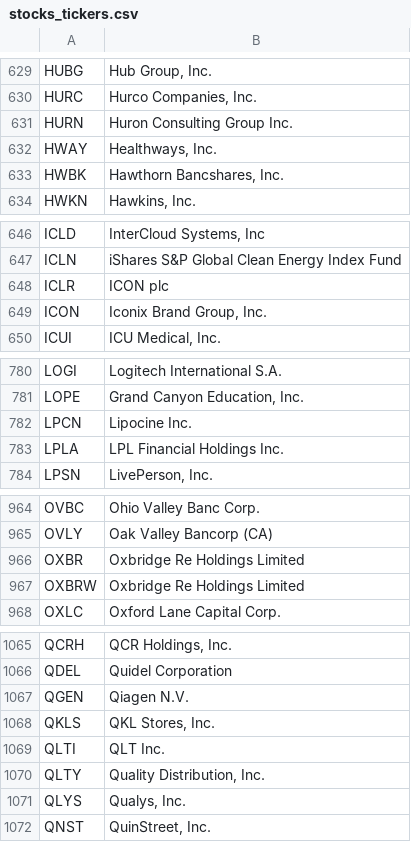
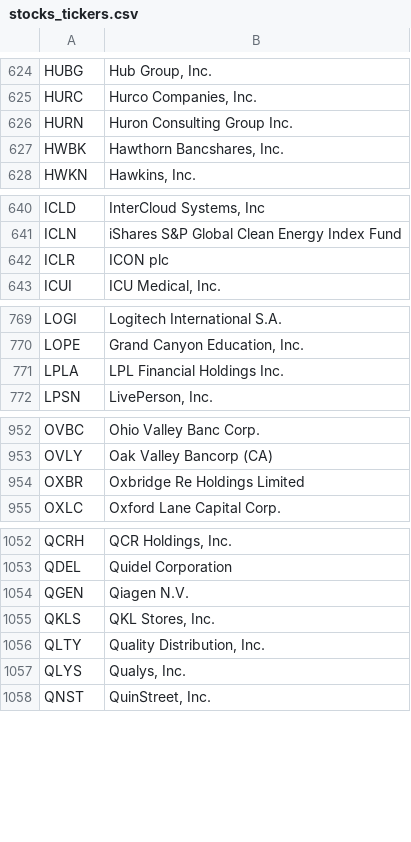
Before and after one commit to ilyaboo/cs412, a CSV file: investment_tracker/data/stocks_tickers.csv, drawn as a sheet; only a part is shown, gaps mark what is left out; the diff covers the shown part only.

```diff
--- a/investment_tracker/data/stocks_tickers.csv
+++ b/investment_tracker/data/stocks_tickers.csv
@@ -631,3 +626,2 @@ HURC;Hurco Companies, Inc.
 HURN;Huron Consulting Group Inc.
-HWAY;Healthways, Inc.
 HWBK;Hawthorn Bancshares, Inc.
@@ -648,3 +642,2 @@ ICLN;iShares S&P Global Clean Energy Index Fund
 ICLR;ICON plc
-ICON;Iconix Brand Group, Inc.
 ICUI;ICU Medical, Inc.
@@ -781,3 +770,2 @@ LOGI;Logitech International S.A.
 LOPE;Grand Canyon Education, Inc.
-LPCN;Lipocine Inc.
 LPLA;LPL Financial Holdings Inc.
@@ -966,3 +954,2 @@ OVLY;Oak Valley Bancorp (CA)
 OXBR;Oxbridge Re Holdings Limited
-OXBRW;Oxbridge Re Holdings Limited
 OXLC;Oxford Lane Capital Corp.
@@ -1068,3 +1055,2 @@ QGEN;Qiagen N.V.
 QKLS;QKL Stores, Inc.
-QLTI;QLT Inc.
 QLTY;Quality Distribution, Inc.
```
Also changed, not shown: 14 removed rows elsewhere in this file, investment_tracker/data/crypto_tickers.csv, 2 other files.
